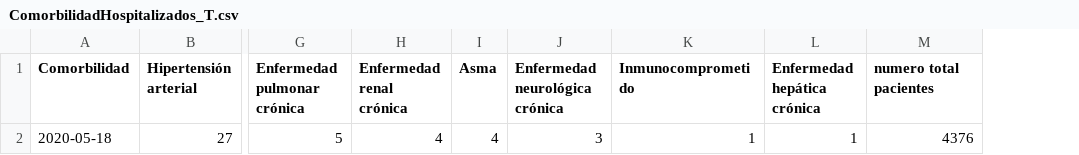
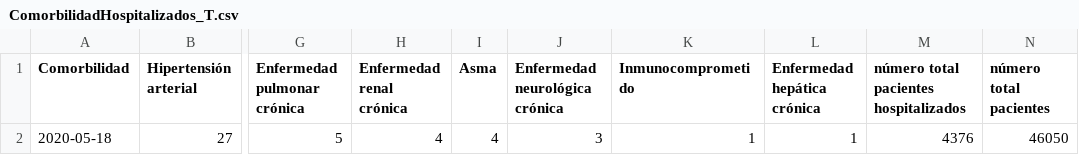
Before and after one commit to rguerral/Datos-COVID19, a CSV file: output/producto33/ComorbilidadHospitalizados_T.csv, drawn as a sheet; only a part is shown, gaps mark what is left out; the diff names each change by its address in the sheet, - before the commit and + after, or states it on an @@ line.

```diff
--- a/output/producto33/ComorbilidadHospitalizados_T.csv
+++ b/output/producto33/ComorbilidadHospitalizados_T.csv
+column N (número total pacientes), row 2: 46050
-M1: numero total pacientes
+M1: número total pacientes hospitalizados
```
Also changed, not shown: input/InformeEpidemiologico/ComorbilidadHospitalizados.csv, output/producto33/ComorbilidadHospitalizados.csv, 6 other files.
